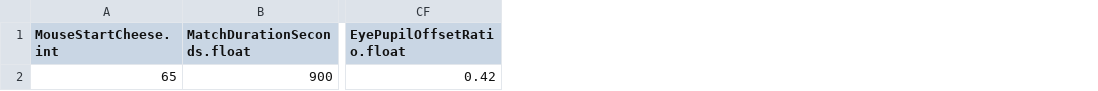
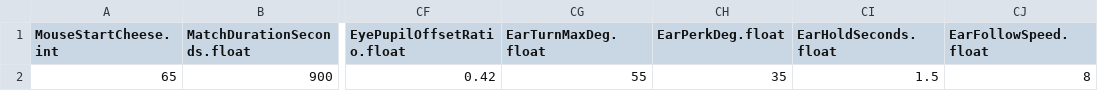
Before and after one commit to JeahanPark/The-Cheese-Thief-and-the-Cat, a CSV file: CTC/Assets/Resources/CSVInfo/BalanceInfo.csv, drawn as a sheet; only a part is shown, gaps mark what is left out; the diff names each change by its address in the sheet, - before the commit and + after, or states it on an @@ line.

```diff
--- a/CTC/Assets/Resources/CSVInfo/BalanceInfo.csv
+++ b/CTC/Assets/Resources/CSVInfo/BalanceInfo.csv
+column CG (EarTurnMaxDeg.float), row 2: 55
+column CH (EarPerkDeg.float), row 2: 35
+column CI (EarHoldSeconds.float), row 2: 1.5
+column CJ (EarFollowSpeed.float), row 2: 8
```
Also changed, not shown: 15 other files.
